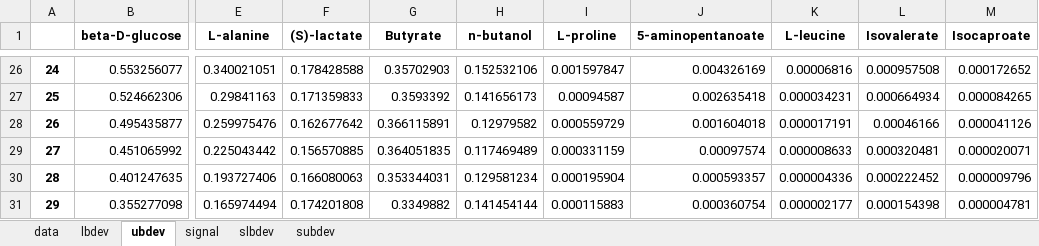
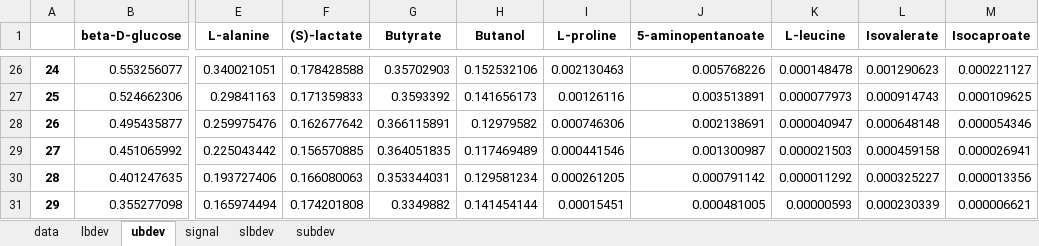
Before and after one commit to Massachusetts-Host-Microbiome-Center/nmr-cdiff, an Excel workbook: data/uptakes.xlsx, sheet ubdev, drawn as a sheet; only a part is shown, gaps mark what is left out; values as stored, in another font and other column widths than the file's, no borders; the diff covers the shown part only; the diff names each change by its address in the sheet, - before the commit and + after, or states it on an @@ line.

```diff
--- a/data/uptakes.xlsx (sheet ubdev)
+++ b/data/uptakes.xlsx (sheet ubdev)
-H1: n-butanol
+H1: Butanol
-I26 (L-proline): 0.001597847
+I26 (L-proline): 0.002130463
-J26 (5-aminopentanoate): 0.004326169
+J26 (5-aminopentanoate): 0.005768226
-K26 (L-leucine): 0.00006816
+K26 (L-leucine): 0.000148478
-L26 (Isovalerate): 0.000957508
+L26 (Isovalerate): 0.001290623
-M26 (Isocaproate): 0.000172652
+M26 (Isocaproate): 0.000221127
-I27 (L-proline): 0.00094587
+I27 (L-proline): 0.00126116
-J27 (5-aminopentanoate): 0.002635418
+J27 (5-aminopentanoate): 0.003513891
-K27 (L-leucine): 0.000034231
+K27 (L-leucine): 0.000077973
-L27 (Isovalerate): 0.000664934
+L27 (Isovalerate): 0.000914743
-M27 (Isocaproate): 0.000084265
+M27 (Isocaproate): 0.000109625
-I28 (L-proline): 0.000559729
+I28 (L-proline): 0.000746306
-J28 (5-aminopentanoate): 0.001604018
+J28 (5-aminopentanoate): 0.002138691
-K28 (L-leucine): 0.000017191
+K28 (L-leucine): 0.000040947
-L28 (Isovalerate): 0.00046166
+L28 (Isovalerate): 0.000648148
-M28 (Isocaproate): 0.000041126
+M28 (Isocaproate): 0.000054346
-I29 (L-proline): 0.000331159
+I29 (L-proline): 0.000441546
-J29 (5-aminopentanoate): 0.00097574
+J29 (5-aminopentanoate): 0.001300987
-K29 (L-leucine): 0.000008633
+K29 (L-leucine): 0.000021503
-L29 (Isovalerate): 0.000320481
+L29 (Isovalerate): 0.000459158
-M29 (Isocaproate): 0.000020071
+M29 (Isocaproate): 0.000026941
-I30 (L-proline): 0.000195904
+I30 (L-proline): 0.000261205
-J30 (5-aminopentanoate): 0.000593357
+J30 (5-aminopentanoate): 0.000791142
-K30 (L-leucine): 0.000004336
+K30 (L-leucine): 0.000011292
-L30 (Isovalerate): 0.000222452
+L30 (Isovalerate): 0.000325227
-M30 (Isocaproate): 0.000009796
+M30 (Isocaproate): 0.000013356
-I31 (L-proline): 0.000115883
+I31 (L-proline): 0.00015451
-J31 (5-aminopentanoate): 0.000360754
+J31 (5-aminopentanoate): 0.000481005
-K31 (L-leucine): 0.000002177
+K31 (L-leucine): 0.00000593
-L31 (Isovalerate): 0.000154398
+L31 (Isovalerate): 0.000230339
-M31 (Isocaproate): 0.000004781
+M31 (Isocaproate): 0.000006621
```
Also changed, not shown: 12 removed rows and 155 edited cells elsewhere in this sheet, sheet subdev, sheet signal, sheet slbdev, sheet data, sheet lbdev, data/coeffs.xlsx, data/fluxbounds.xlsx, 26 other files.
